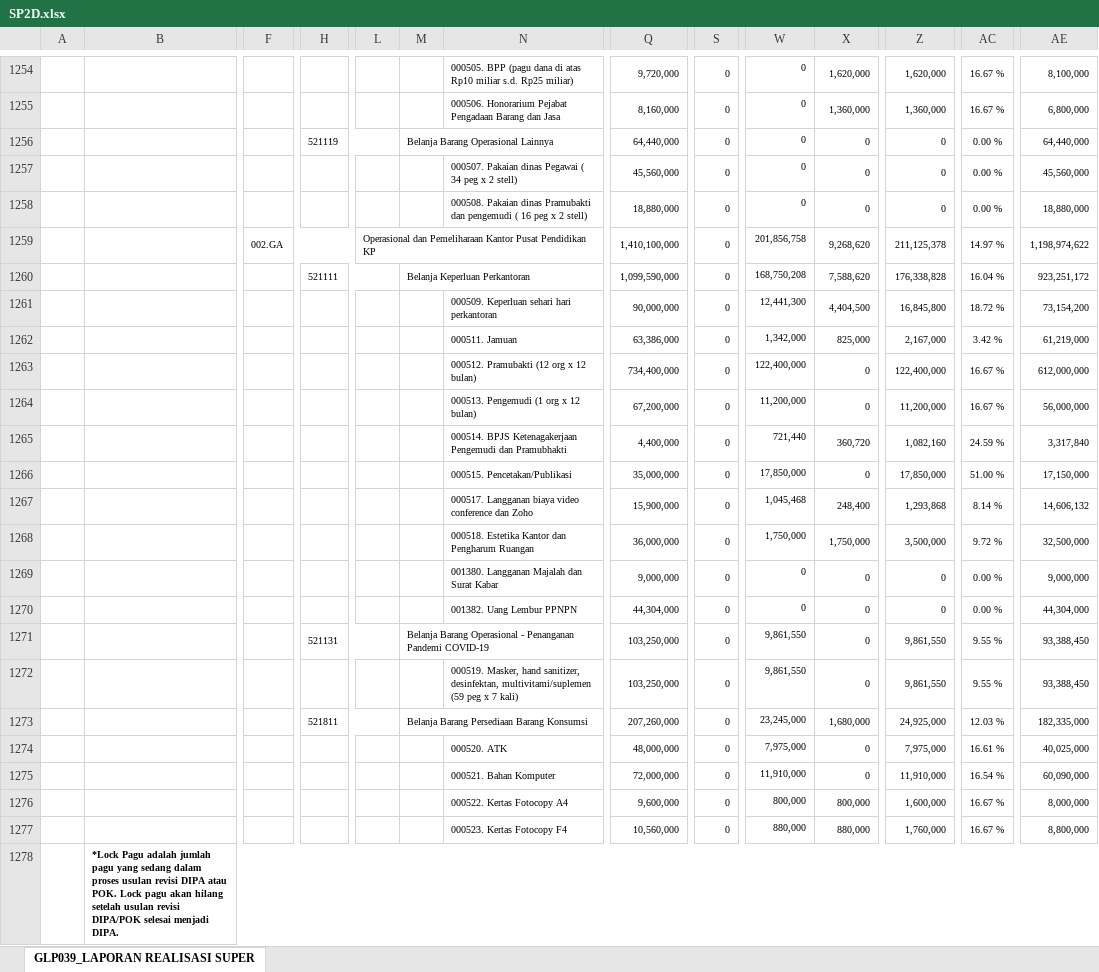
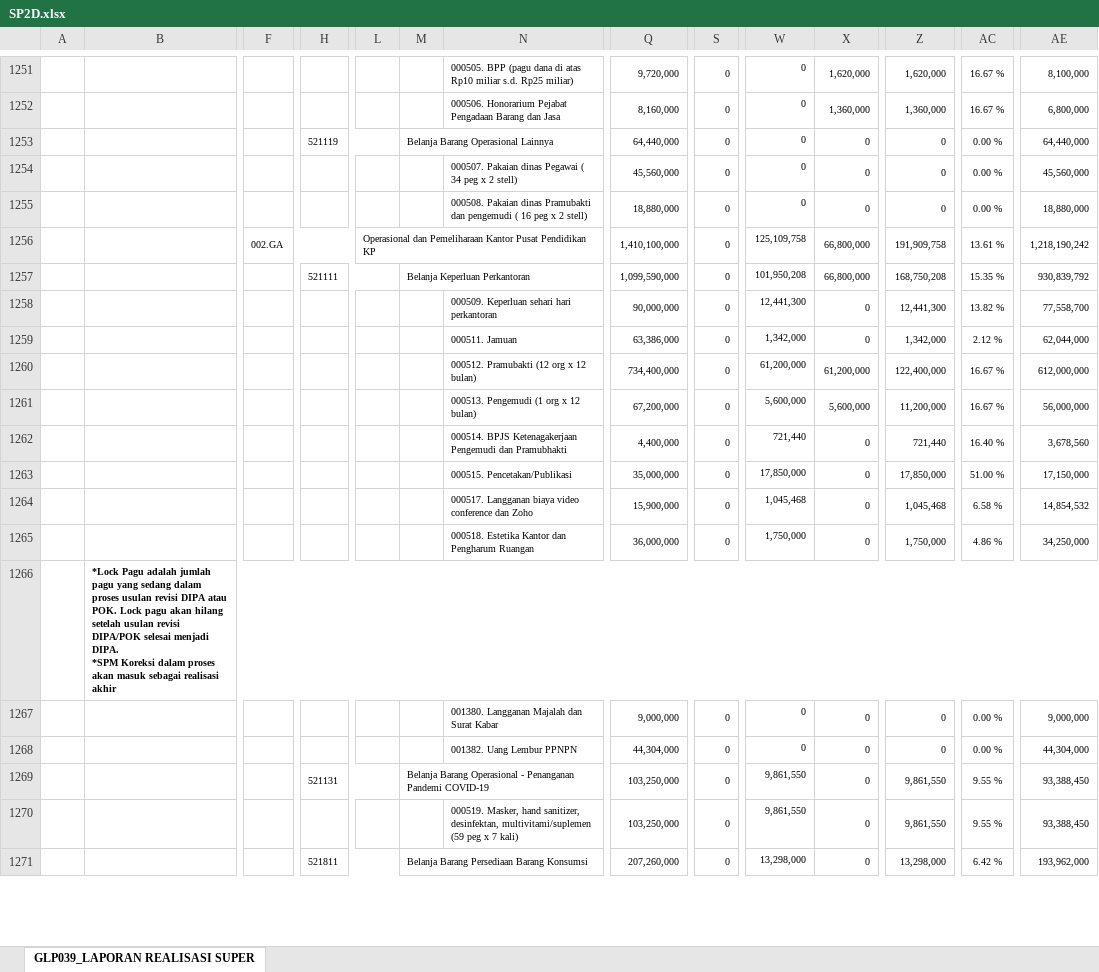
Before and after one commit to edimistiono/TA.2023, an Excel workbook: Database/SP2D.xlsx, sheet GLP039_LAPORAN REALISASI SUPER, drawn as a sheet; only a part is shown, gaps mark what is left out; values as stored, in another font and other column widths than the file's, no borders; charts and pictures not drawn; removed rows and columns are numbered as before the commit, all else as after; rows hold the shown columns only; ↵ is a line break in a cell; the diff covers the shown part only; the diff names each change by its address in the sheet, - before the commit and + after, or states it on an @@ line.

```diff
--- a/Database/SP2D.xlsx (sheet GLP039_LAPORAN REALISASI SUPER)
+++ b/Database/SP2D.xlsx (sheet GLP039_LAPORAN REALISASI SUPER)
-row 1259:  |  | 002.GA |  | Operasional dan Pemeliharaan Kantor Pusat Pendidikan KP |  |  | 1,410,100,000 | 0 | 201,856,758 | 9,268,620 | 211,125,378 | 14.97 % | 1,198,974,622
-row 1260:  |  |  | 521111 |  | Belanja Keperluan Perkantoran |  | 1,099,590,000 | 0 | 168,750,208 | 7,588,620 | 176,338,828 | 16.04 % | 923,251,172
-row 1261:  |  |  |  |  |  | 000509. Keperluan sehari hari perkantoran | 90,000,000 | 0 | 12,441,300 | 4,404,500 | 16,845,800 | 18.72 % | 73,154,200
-row 1262:  |  |  |  |  |  | 000511. Jamuan | 63,386,000 | 0 | 1,342,000 | 825,000 | 2,167,000 | 3.42 % | 61,219,000
+row 1256:  |  | 002.GA |  | Operasional dan Pemeliharaan Kantor Pusat Pendidikan KP |  |  | 1,410,100,000 | 0 | 125,109,758 | 66,800,000 | 191,909,758 | 13.61 % | 1,218,190,242
+row 1257:  |  |  | 521111 |  | Belanja Keperluan Perkantoran |  | 1,099,590,000 | 0 | 101,950,208 | 66,800,000 | 168,750,208 | 15.35 % | 930,839,792
+row 1258:  |  |  |  |  |  | 000509. Keperluan sehari hari perkantoran | 90,000,000 | 0 | 12,441,300 | 0 | 12,441,300 | 13.82 % | 77,558,700
+row 1259:  |  |  |  |  |  | 000511. Jamuan | 63,386,000 | 0 | 1,342,000 | 0 | 1,342,000 | 2.12 % | 62,044,000
-W1260: 122,400,000
+W1260: 61,200,000
-X1260: 0
+X1260: 61,200,000
-W1261: 11,200,000
+W1261: 5,600,000
-X1261: 0
+X1261: 5,600,000
-X1262: 360,720
+X1262: 0
-Z1262: 1,082,160
+Z1262: 721,440
-AC1262: 24.59 %
+AC1262: 16.40 %
-AE1262: 3,317,840
+AE1262: 3,678,560
-X1264: 248,400
+X1264: 0
-Z1264: 1,293,868
+Z1264: 1,045,468
-AC1264: 8.14 %
+AC1264: 6.58 %
-AE1264: 14,606,132
+AE1264: 14,854,532
-X1265: 1,750,000
+X1265: 0
-Z1265: 3,500,000
+Z1265: 1,750,000
-AC1265: 9.72 %
+AC1265: 4.86 %
-AE1265: 32,500,000
+AE1265: 34,250,000
+row 1266:  | *Lock Pagu adalah jumlah pagu yang sedang dalam proses usulan revisi DIPA atau POK. Lock pagu akan hilang setelah usulan revisi DIPA/POK selesai menjadi DIPA. ↵ *SPM Koreksi dalam proses akan masuk sebagai realisasi akhir
-row 1273:  |  |  | 521811 |  | Belanja Barang Persediaan Barang Konsumsi |  | 207,260,000 | 0 | 23,245,000 | 1,680,000 | 24,925,000 | 12.03 % | 182,335,000
-row 1274:  |  |  |  |  |  | 000520. ATK | 48,000,000 | 0 | 7,975,000 | 0 | 7,975,000 | 16.61 % | 40,025,000
-row 1275:  |  |  |  |  |  | 000521. Bahan Komputer | 72,000,000 | 0 | 11,910,000 | 0 | 11,910,000 | 16.54 % | 60,090,000
-row 1276:  |  |  |  |  |  | 000522. Kertas Fotocopy A4 | 9,600,000 | 0 | 800,000 | 800,000 | 1,600,000 | 16.67 % | 8,000,000
-row 1277:  |  |  |  |  |  | 000523. Kertas Fotocopy F4 | 10,560,000 | 0 | 880,000 | 880,000 | 1,760,000 | 16.67 % | 8,800,000
-row 1278:  | *Lock Pagu adalah jumlah pagu yang sedang dalam proses usulan revisi DIPA atau POK. Lock pagu akan hilang setelah usulan revisi DIPA/POK selesai menjadi DIPA.
+row 1271:  |  |  | 521811 |  | Belanja Barang Persediaan Barang Konsumsi |  | 207,260,000 | 0 | 13,298,000 | 0 | 13,298,000 | 6.42 % | 193,962,000
```
Also changed, not shown: 133 added rows, 129 removed rows and 690 edited cells elsewhere in this sheet, Database/MONITORING DETAIL TRANSAKSI FA 16 SEGMEN VERSI SP2D.xlsx, 1 other file.
